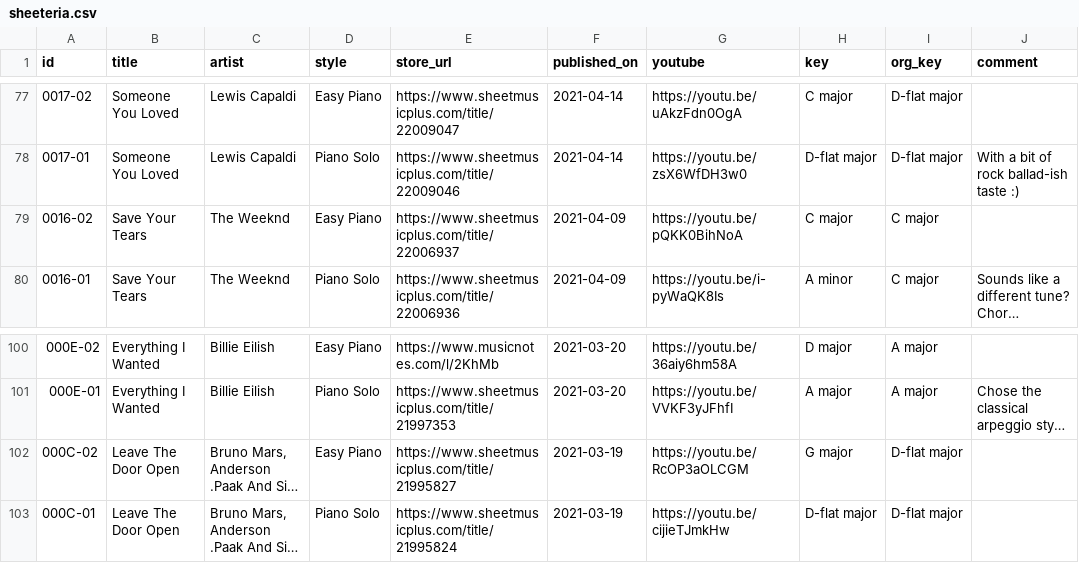
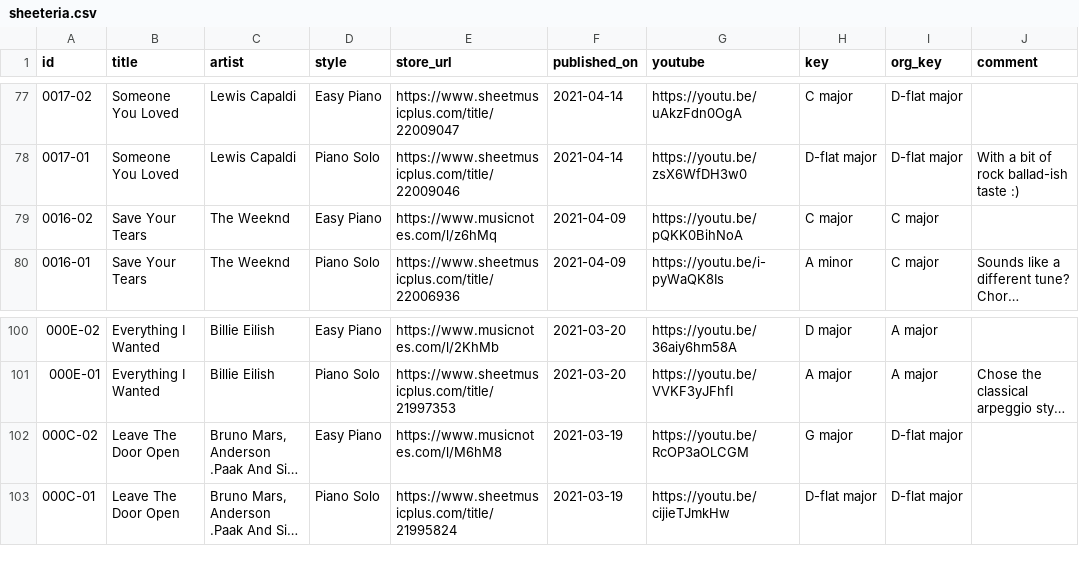
Before and after one commit to htmsk138/sheeteria, a CSV file: src/_data/sheeteria.csv, drawn as a sheet; only a part is shown, gaps mark what is left out; long unchanged cells end in …; the diff names each change by its address in the sheet, - before the commit and + after, or states it on an @@ line.

Commit message:
Publish

```diff
--- a/src/_data/sheeteria.csv
+++ b/src/_data/sheeteria.csv
-E79 (store_url): https://www.sheetmusicplus.com/title/22006937
+E79 (store_url): https://www.musicnotes.com/l/z6hMq
-E102 (store_url): https://www.sheetmusicplus.com/title/21995827
+E102 (store_url): https://www.musicnotes.com/l/M6hM8
```
